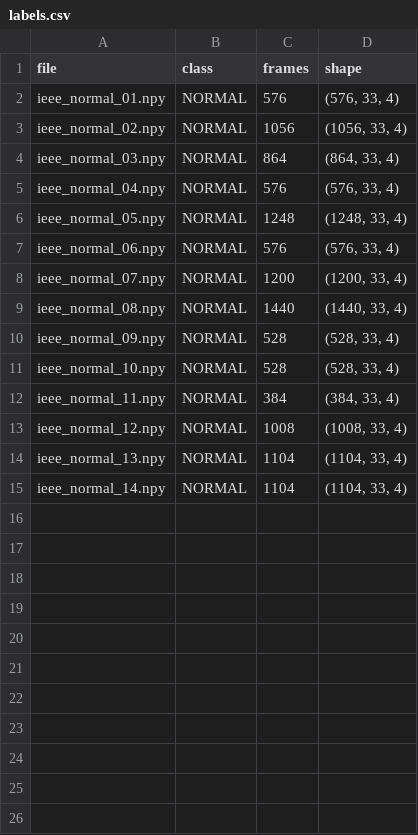
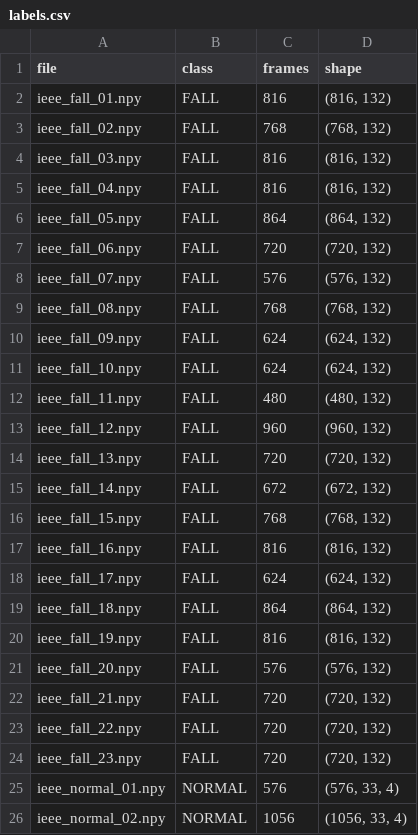
Before and after one commit to FallGuardVision/fallguard-dataset, a CSV file: IEEE_DataPort/metadata/labels.csv, drawn as a sheet; only a part is shown; the shorter side is filled out with more unchanged rows.

Commit message:
Add IEEE DataPort fall sequences and update metadata

```diff
--- a/IEEE_DataPort/metadata/labels.csv
+++ b/IEEE_DataPort/metadata/labels.csv
@@ -1,2 +1,25 @@
 file,class,frames,shape
+ieee_fall_01.npy,FALL,816,"(816, 132)"
+ieee_fall_02.npy,FALL,768,"(768, 132)"
+ieee_fall_03.npy,FALL,816,"(816, 132)"
+ieee_fall_04.npy,FALL,816,"(816, 132)"
+ieee_fall_05.npy,FALL,864,"(864, 132)"
+ieee_fall_06.npy,FALL,720,"(720, 132)"
+ieee_fall_07.npy,FALL,576,"(576, 132)"
+ieee_fall_08.npy,FALL,768,"(768, 132)"
+ieee_fall_09.npy,FALL,624,"(624, 132)"
+ieee_fall_10.npy,FALL,624,"(624, 132)"
+ieee_fall_11.npy,FALL,480,"(480, 132)"
+ieee_fall_12.npy,FALL,960,"(960, 132)"
+ieee_fall_13.npy,FALL,720,"(720, 132)"
+ieee_fall_14.npy,FALL,672,"(672, 132)"
+ieee_fall_15.npy,FALL,768,"(768, 132)"
+ieee_fall_16.npy,FALL,816,"(816, 132)"
+ieee_fall_17.npy,FALL,624,"(624, 132)"
+ieee_fall_18.npy,FALL,864,"(864, 132)"
+ieee_fall_19.npy,FALL,816,"(816, 132)"
+ieee_fall_20.npy,FALL,576,"(576, 132)"
+ieee_fall_21.npy,FALL,720,"(720, 132)"
+ieee_fall_22.npy,FALL,720,"(720, 132)"
+ieee_fall_23.npy,FALL,720,"(720, 132)"
 ieee_normal_01.npy,NORMAL,576,"(576, 33, 4)"
```
Also changed, not shown: 26 other files.
